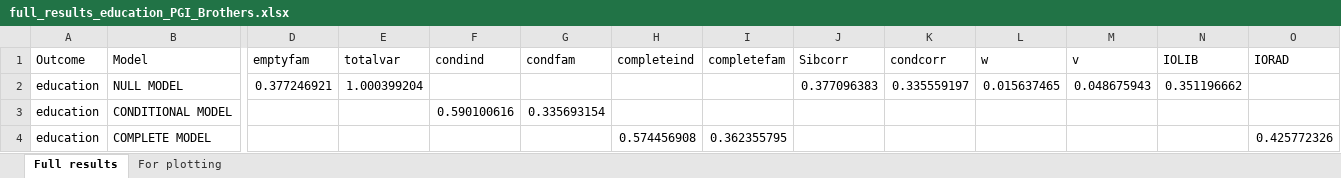
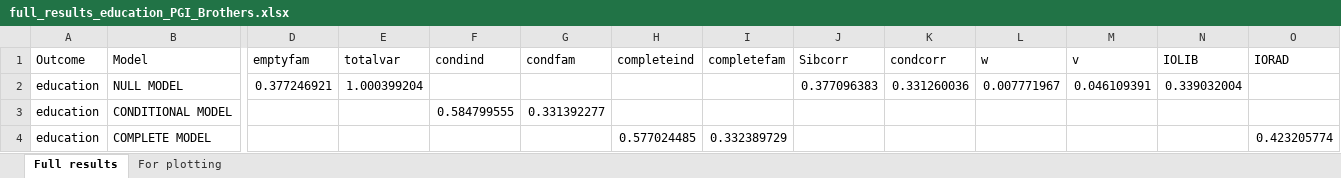
Before and after one commit to aliciagarciasierra/EQUALOPP_WLS, an Excel workbook: results/by_outcome/full_results_education_PGI_Brothers.xlsx, sheet Full results, drawn as a sheet; only a part is shown, gaps mark what is left out; values as stored, in another font and other column widths than the file's, no borders; the diff names each change by its address in the sheet, - before the commit and + after, or states it on an @@ line.

```diff
--- a/results/by_outcome/full_results_education_PGI_Brothers.xlsx (sheet Full results)
+++ b/results/by_outcome/full_results_education_PGI_Brothers.xlsx (sheet Full results)
-K2 (condcorr): 0.335559197
+K2 (condcorr): 0.331260036
-L2 (w): 0.015637465
+L2 (w): 0.007771967
-M2 (v): 0.048675943
+M2 (v): 0.046109391
-N2 (IOLIB): 0.351196662
+N2 (IOLIB): 0.339032004
-F3 (condind): 0.590100616
+F3 (condind): 0.584799555
-G3 (condfam): 0.335693154
+G3 (condfam): 0.331392277
-H4 (completeind): 0.574456908
+H4 (completeind): 0.577024485
-I4 (completefam): 0.362355795
+I4 (completefam): 0.332389729
-O4 (IORAD): 0.425772326
+O4 (IORAD): 0.423205774
```
Also changed, not shown: sheet For plotting, results/by_outcome/full_results_education_PGI.xlsx, results/by_outcome/full_results_education_PGI_Sisters.xlsx, 24 other files.
